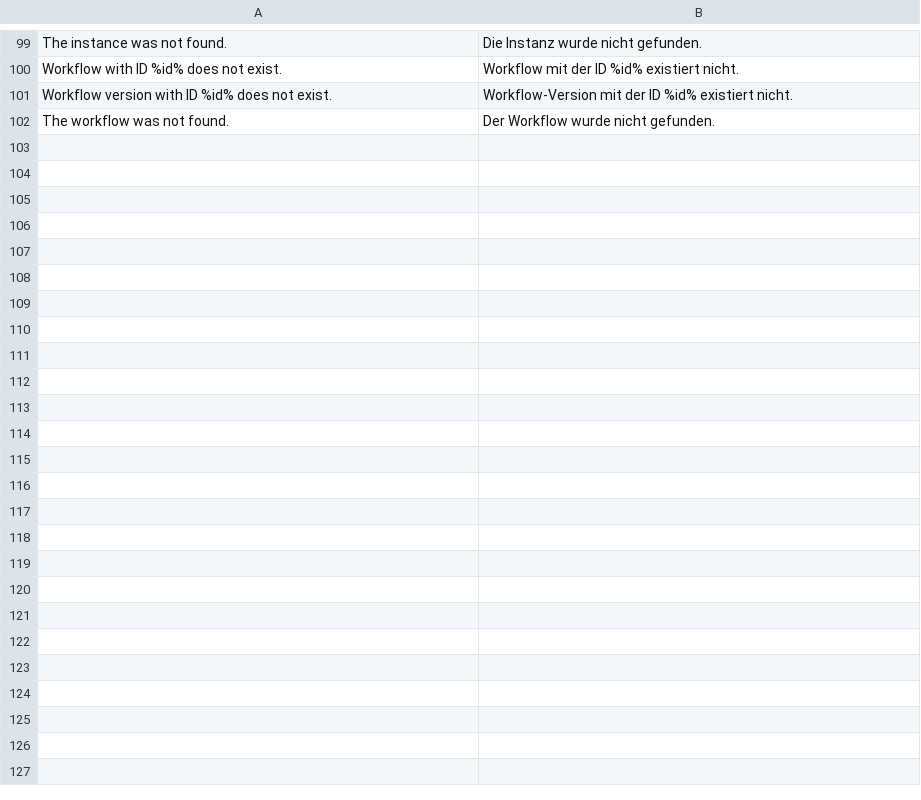
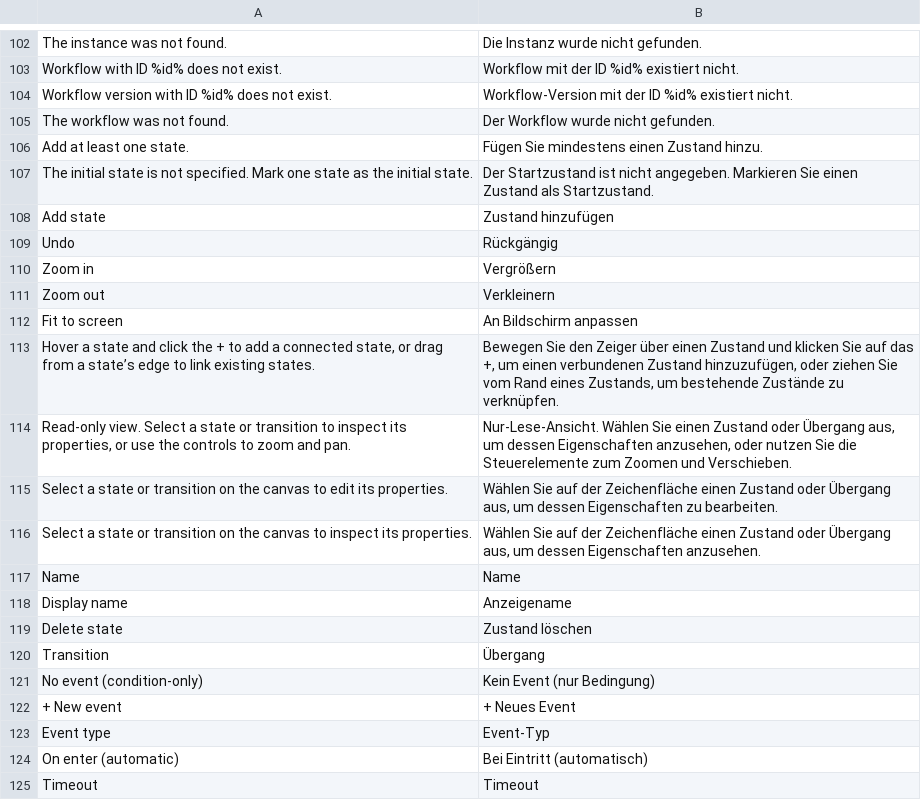
Before and after one commit to spryker/workflow, a CSV file: data/translation/Zed/de_DE.csv, drawn as a sheet; only a part is shown, gaps mark what is left out; the diff covers the shown part only; the diff names each change by its address in the sheet, - before the commit and + after, or states it on an @@ line.

```diff
--- a/data/translation/Zed/de_DE.csv
+++ b/data/translation/Zed/de_DE.csv
+row 106: Add at least one state. | Fügen Sie mindestens einen Zustand hinzu.
+row 107: The initial state is not specified. Mark one state as the initial state. | Der Startzustand ist nicht angegeben. Markieren Sie einen Zustand als Startzustand.
+row 108: Add state | Zustand hinzufügen
+row 109: Undo | Rückgängig
+row 110: Zoom in | Vergrößern
+row 111: Zoom out | Verkleinern
+row 112: Fit to screen | An Bildschirm anpassen
+row 113: Hover a state and click the + to add a connected state, or drag from a state’s edge to link existing states. | Bewegen Sie den Zeiger über einen Zustand und klicken Sie auf das +, um einen verbundenen Zustand hinzuzufügen, oder ziehen Sie vom Rand eines Zustands, um bestehende Zustände zu verknüpfen.
+row 114: Read-only view. Select a state or transition to inspect its properties, or use the controls to zoom and pan. | Nur-Lese-Ansicht. Wählen Sie einen Zustand oder Übergang aus, um dessen Eigenschaften anzusehen, oder nutzen Sie die Steuerelemente zum Zoomen und Verschieben.
+row 115: Select a state or transition on the canvas to edit its properties. | Wählen Sie auf der Zeichenfläche einen Zustand oder Übergang aus, um dessen Eigenschaften zu bearbeiten.
+row 116: Select a state or transition on the canvas to inspect its properties. | Wählen Sie auf der Zeichenfläche einen Zustand oder Übergang aus, um dessen Eigenschaften anzusehen.
+row 117: Name | Name
+row 118: Display name | Anzeigename
+row 119: Delete state | Zustand löschen
+row 120: Transition | Übergang
+row 121: No event (condition-only) | Kein Event (nur Bedingung)
+row 122: + New event | + Neues Event
+row 123: Event type | Event-Typ
+row 124: On enter (automatic) | Bei Eintritt (automatisch)
+row 125: Timeout | Timeout
```
Also changed, not shown: 43 added rows elsewhere in this file, data/translation/Zed/en_US.csv, 40 other files.
